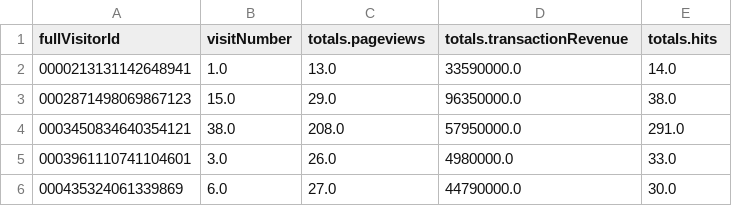
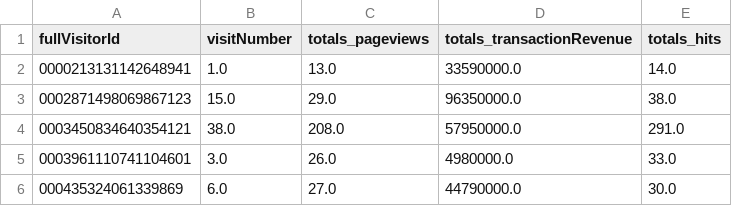
Before and after one commit to chaochaoachao/project-google-analytics-data, a CSV file: main_app/static/data/scaled.csv (was scaled.csv), drawn as a sheet; only a part is shown.

```diff
--- a/scaled.csv
+++ b/main_app/static/data/scaled.csv
@@ -1,2 +1,2 @@
-fullVisitorId,visitNumber,totals.pageviews,totals.transactionRevenue,totals.hits
+fullVisitorId,visitNumber,totals_pageviews,totals_transactionRevenue,totals_hits
 0000213131142648941,1.0,13.0,33590000.0,14.0
```
Also changed, not shown: 24 other files.
